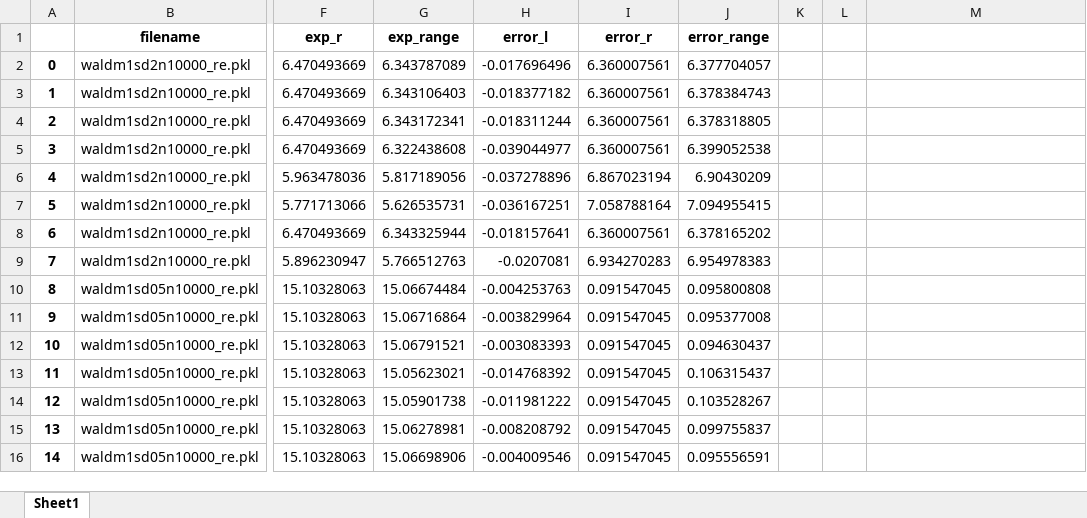
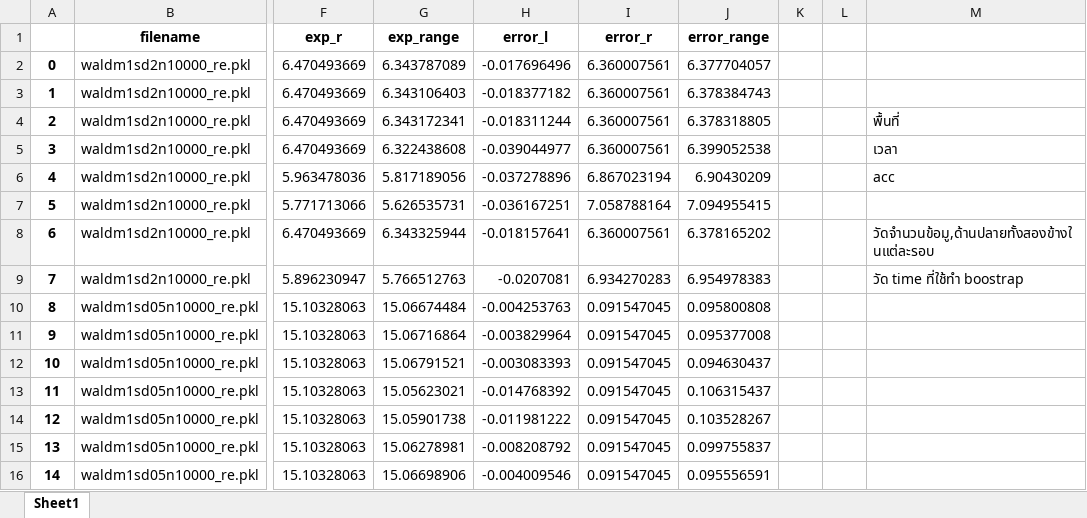
Before and after one commit to Prem-jun/boostraponline_project, an Excel workbook: config_sim_data/wald/result_all_wald.xlsx, sheet Sheet1, drawn as a sheet; only a part is shown, gaps mark what is left out; values as stored, in another font and other column widths than the file's, no borders; the diff names each change by its address in the sheet, - before the commit and + after, or states it on an @@ line.

```diff
--- a/config_sim_data/wald/result_all_wald.xlsx (sheet Sheet1)
+++ b/config_sim_data/wald/result_all_wald.xlsx (sheet Sheet1)
-M4: (empty)
+M4: พื้นที่
-M5: (empty)
+M5: เวลา
-M6: (empty)
+M6: acc
-M8: (empty)
+M8: วัดจำนวนข้อมู,ด้านปลายทั้งสองข้างในแต่ละรอบ
-M9: (empty)
+M9: วัด time ที่ใช้ทำ boostrap
```
Also changed, not shown: config_sim_data/wiebull/result_all.xlsx, 4 other files.
